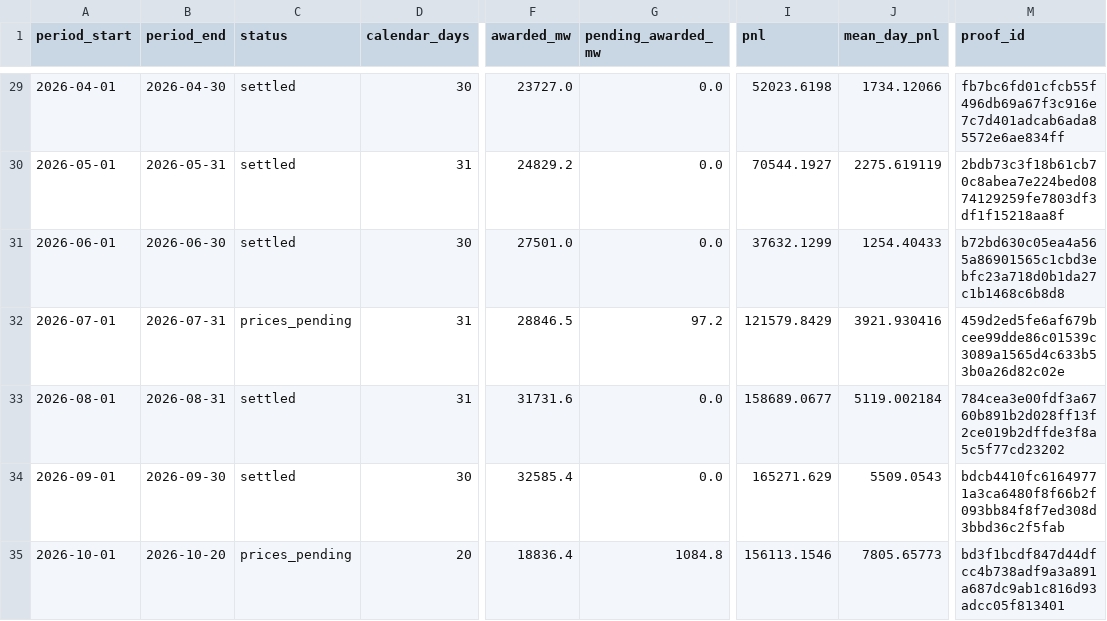
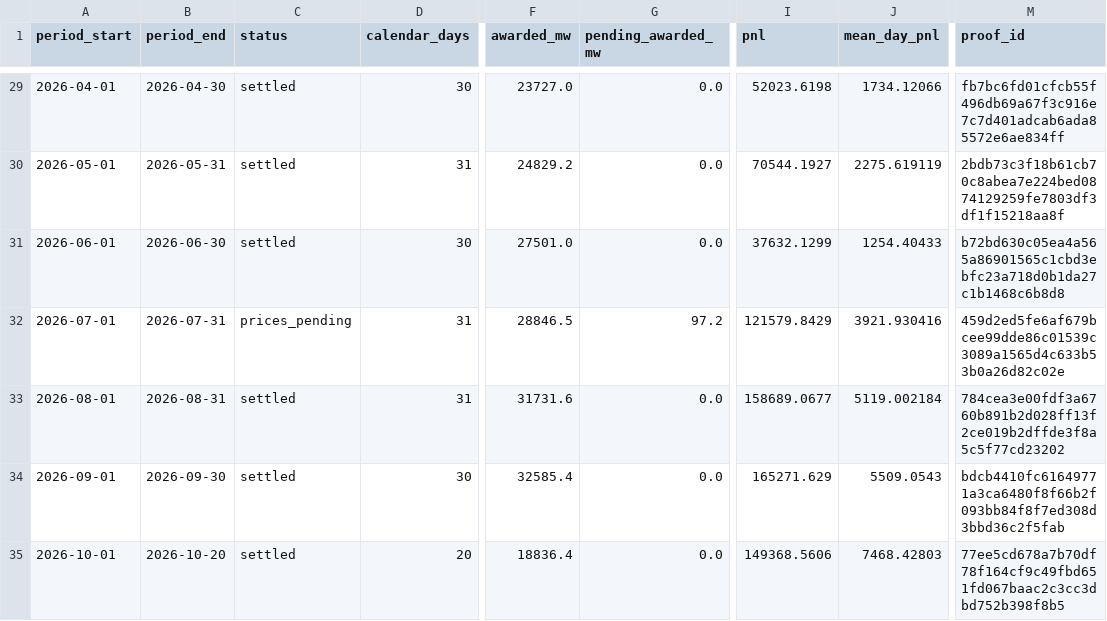
Before and after one commit to jameskim247/ptp-track-record, a CSV file: data/pairs-100/monthly.csv, drawn as a sheet; only a part is shown, gaps mark what is left out; the diff names each change by its address in the sheet, - before the commit and + after, or states it on an @@ line.

```diff
--- a/data/pairs-100/monthly.csv
+++ b/data/pairs-100/monthly.csv
-C35 (status): prices_pending
+C35 (status): settled
-G35 (pending_awarded_mw): 1084.8
+G35 (pending_awarded_mw): 0.0
-I35 (pnl): 156113.1546
+I35 (pnl): 149368.5606
-J35 (mean_day_pnl): 7805.65773
+J35 (mean_day_pnl): 7468.42803
-M35 (proof_id): bd3f1bcdf847d44dfcc4b738adf9a3a891a687dc9ab1c816d93adcc05f813401
+M35 (proof_id): 77ee5cd678a7b70df78f164cf9c49fbd651fd067baac2c3cc3dbd752b398f8b5
```
Also changed, not shown: data/pairs-100/summary.csv, data/pairs-100/weekly.csv, 12 other files.
